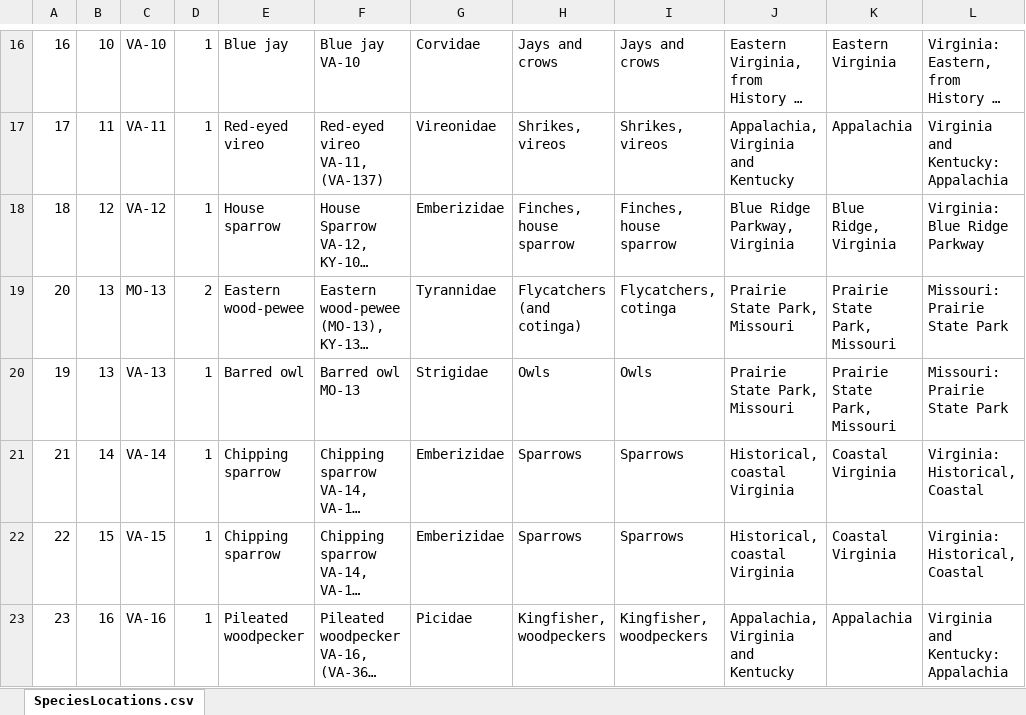
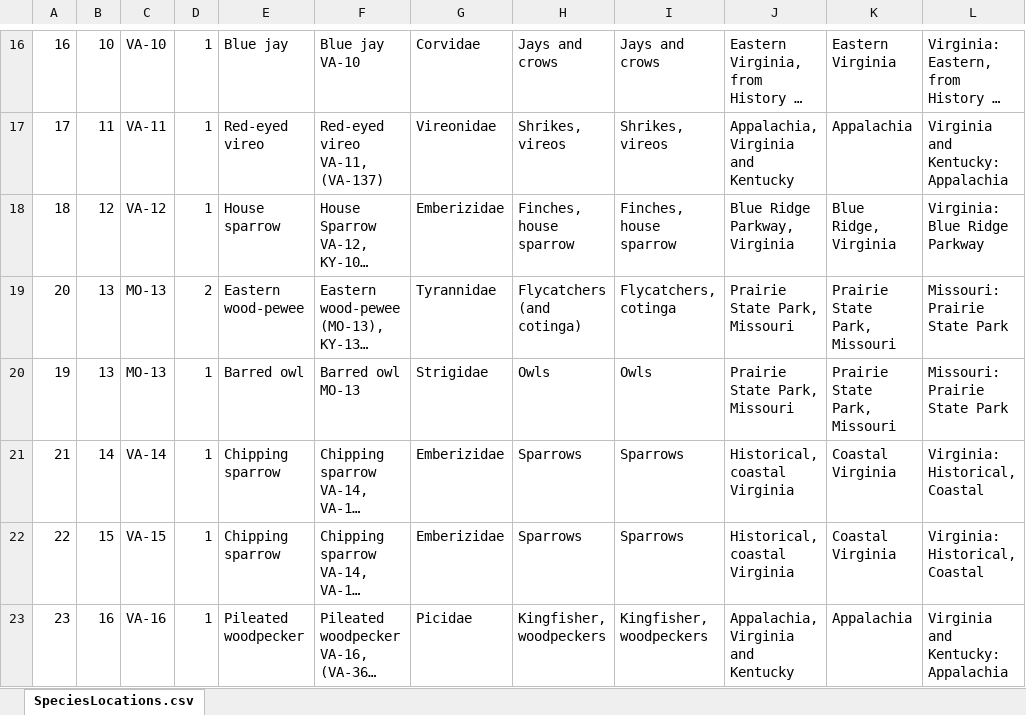
Before and after one commit to davidkroodsma/continentsing, an Excel workbook: markdown/scripts/SpeciesLocations.xlsx, sheet SpeciesLocations.csv, drawn as a sheet; only a part is shown, gaps mark what is left out; long unchanged cells end in …; values as stored, in another font and other column widths than the file's, no borders; the diff names each change by its address in the sheet, - before the commit and + after, or states it on an @@ line.

```diff
--- a/markdown/scripts/SpeciesLocations.xlsx (sheet SpeciesLocations.csv)
+++ b/markdown/scripts/SpeciesLocations.xlsx (sheet SpeciesLocations.csv)
-C20: VA-13
+C20: MO-13
```
Also changed, not shown: markdown/scripts/DawnChorus.xlsx, 11 other files.
